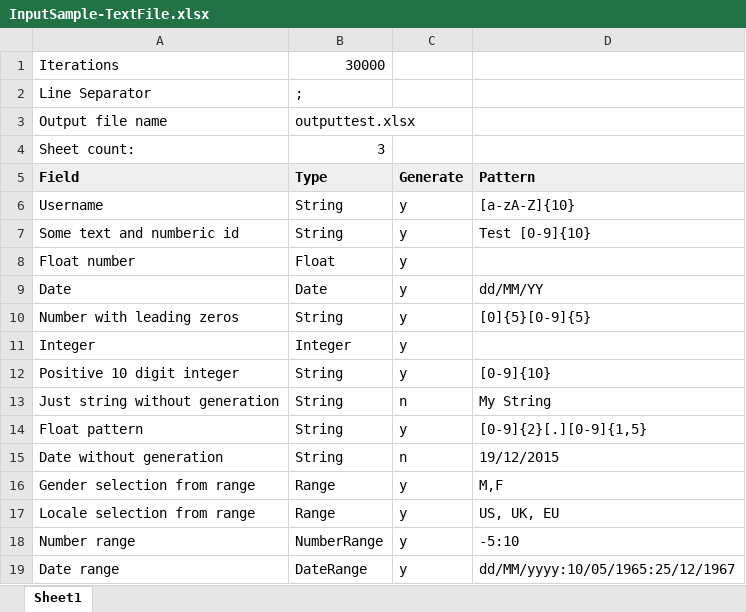
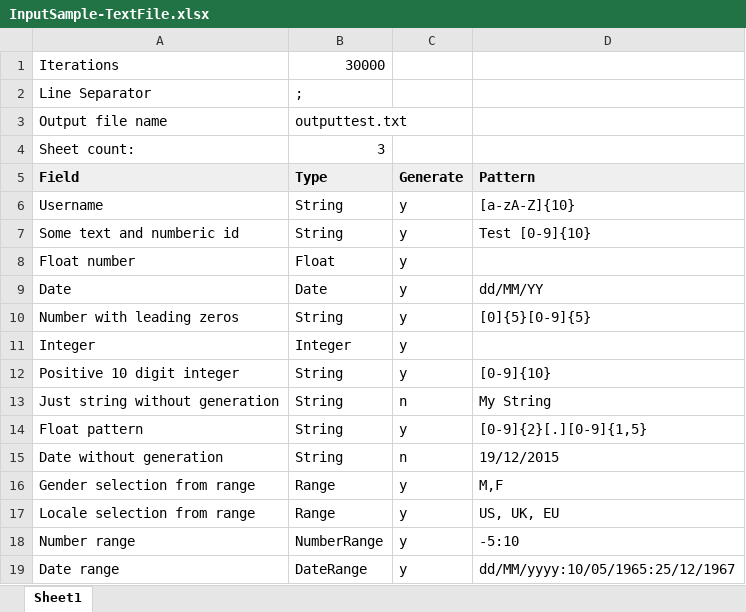
Before and after one commit to alpinweiss/filegen, an Excel workbook: InputSample-TextFile.xlsx, sheet Sheet1, drawn as a sheet; values as stored, in another font and other column widths than the file's, no borders; the diff names each change by its address in the sheet, - before the commit and + after, or states it on an @@ line.

```diff
--- a/InputSample-TextFile.xlsx (sheet Sheet1)
+++ b/InputSample-TextFile.xlsx (sheet Sheet1)
-B3 (Type): outputtest.xlsx
+B3 (Type): outputtest.txt
```
Also changed, not shown: 1 other file.
